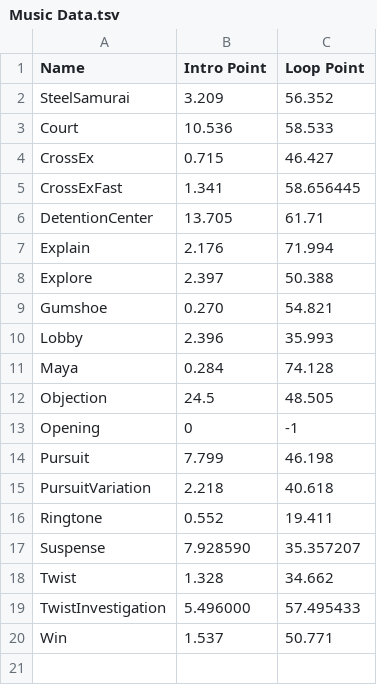
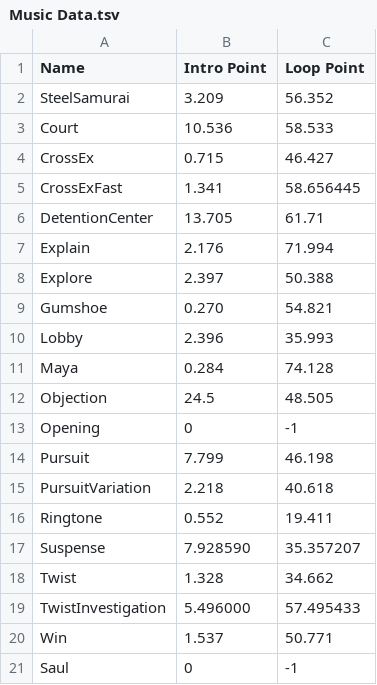
Before and after one commit to GamTam/AceAttorney, a TSV file: Assets/files/Music Data.tsv, drawn as a sheet.

```diff
--- a/Assets/files/Music Data.tsv
+++ b/Assets/files/Music Data.tsv
@@ -20 +20,2 @@ TwistInvestigation	5.496000	57.495433
 Win	1.537	50.771
+Saul	0	-1
```
Also changed, not shown: 54 other files.
